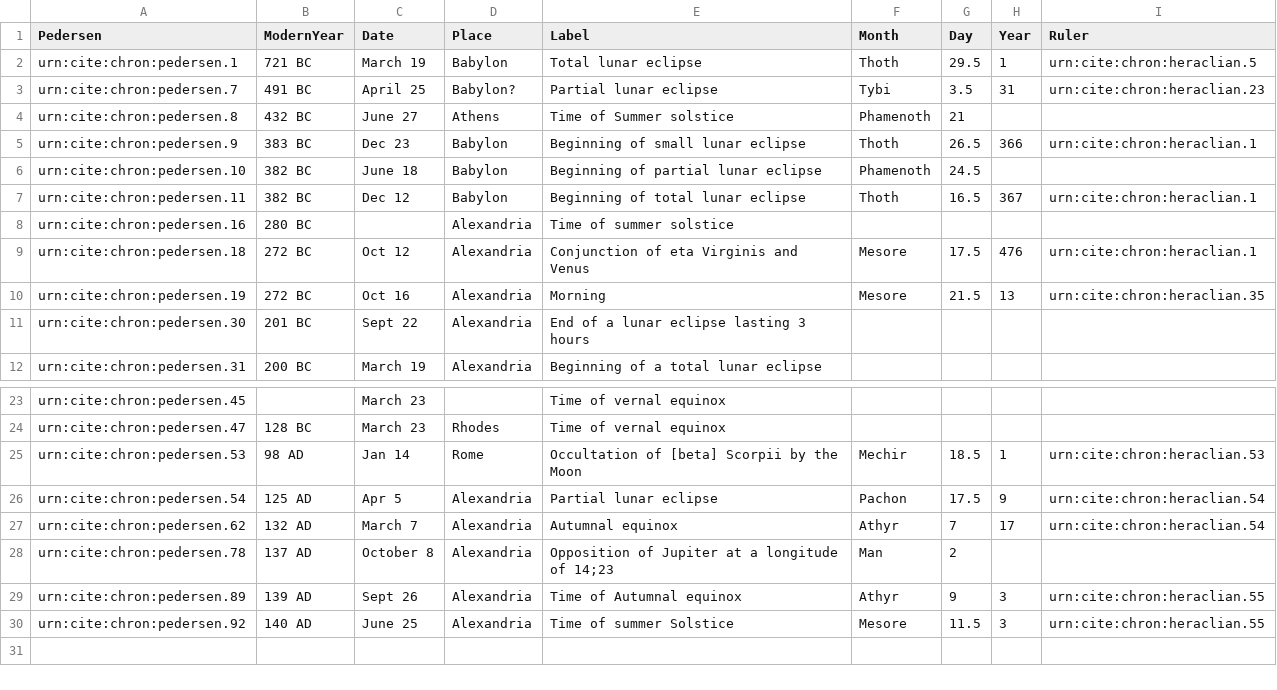
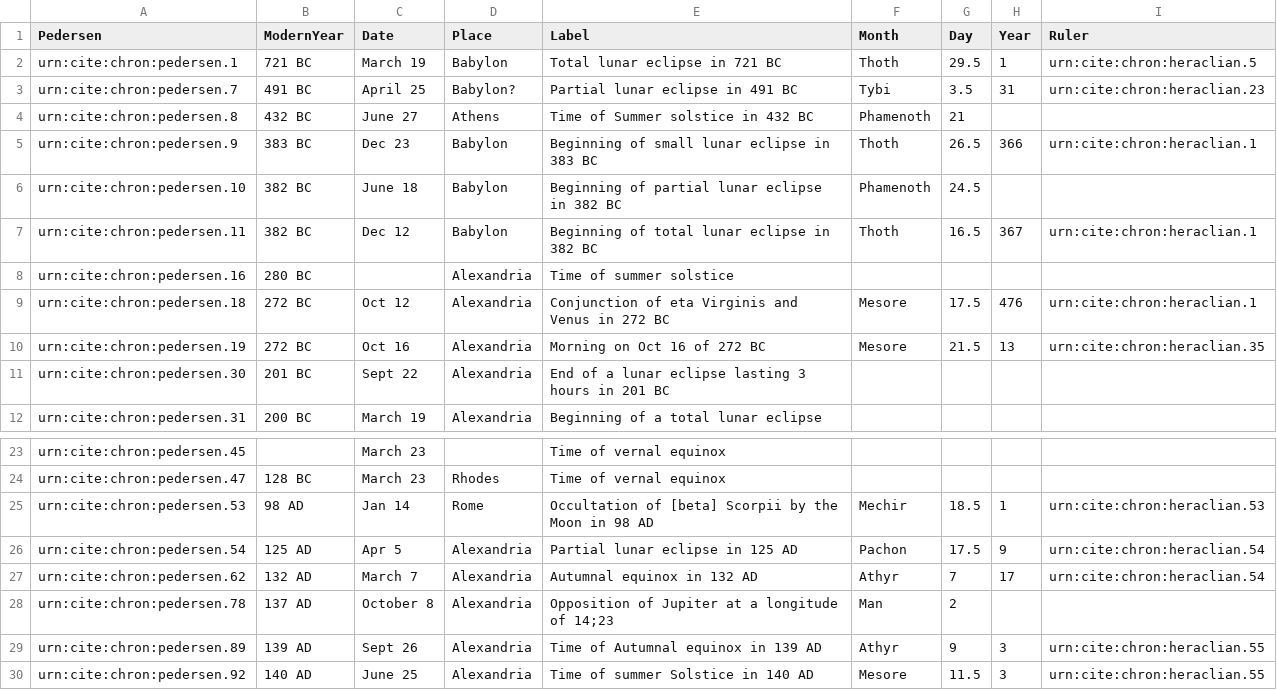
Before and after one commit to neelsmith/chronicles, a CSV file: collections/almdates.csv, drawn as a sheet; only a part is shown, gaps mark what is left out.

Commit message:
Improve labels.

```diff
--- a/collections/almdates.csv
+++ b/collections/almdates.csv
@@ -1,12 +1,12 @@
 Pedersen,ModernYear,Date,Place,Label,Month,Day,Year,Ruler
-urn:cite:chron:pedersen.1,721 BC,March 19,Babylon,Total lunar eclipse,Thoth,29.5,1,urn:cite:chron:heraclian.5
-urn:cite:chron:pedersen.7,491 BC,April 25,Babylon?,Partial lunar eclipse,Tybi,3.5,31,urn:cite:chron:heraclian.23
-urn:cite:chron:pedersen.8,432 BC,June 27,Athens,Time of Summer solstice,Phamenoth,21,,
-urn:cite:chron:pedersen.9,383 BC,Dec 23,Babylon,Beginning of small lunar eclipse,Thoth,26.5,366,urn:cite:chron:heraclian.1
-urn:cite:chron:pedersen.10,382 BC,June 18,Babylon,Beginning of partial lunar eclipse,Phamenoth,24.5,,
-urn:cite:chron:pedersen.11,382 BC,Dec 12,Babylon,Beginning of total lunar eclipse,Thoth,16.5,367,urn:cite:chron:heraclian.1
+urn:cite:chron:pedersen.1,721 BC,March 19,Babylon,Total lunar eclipse in 721 BC,Thoth,29.5,1,urn:cite:chron:heraclian.5
+urn:cite:chron:pedersen.7,491 BC,April 25,Babylon?,Partial lunar eclipse in 491 BC,Tybi,3.5,31,urn:cite:chron:heraclian.23
+urn:cite:chron:pedersen.8,432 BC,June 27,Athens,Time of Summer solstice in 432 BC,Phamenoth,21,,
+urn:cite:chron:pedersen.9,383 BC,Dec 23,Babylon,Beginning of small lunar eclipse in 383 BC,Thoth,26.5,366,urn:cite:chron:heraclian.1
+urn:cite:chron:pedersen.10,382 BC,June 18,Babylon,Beginning of partial lunar eclipse in 382 BC,Phamenoth,24.5,,
+urn:cite:chron:pedersen.11,382 BC,Dec 12,Babylon,Beginning of total lunar eclipse in 382 BC,Thoth,16.5,367,urn:cite:chron:heraclian.1
 urn:cite:chron:pedersen.16,280 BC,,Alexandria,Time of summer solstice,,,,
-urn:cite:chron:pedersen.18,272 BC, Oct 12,Alexandria,Conjunction of eta Virginis and Venus,Mesore,17.5,476,urn:cite:chron:heraclian.1
-urn:cite:chron:pedersen.19,272 BC, Oct 16,Alexandria,Morning,Mesore,21.5,13,urn:cite:chron:heraclian.35
-urn:cite:chron:pedersen.30,201 BC,Sept 22,Alexandria,End of a lunar eclipse lasting 3 hours,,,,
+urn:cite:chron:pedersen.18,272 BC, Oct 12,Alexandria,Conjunction of eta Virginis and Venus in 272 BC,Mesore,17.5,476,urn:cite:chron:heraclian.1
+urn:cite:chron:pedersen.19,272 BC, Oct 16,Alexandria,Morning on Oct 16 of 272 BC,Mesore,21.5,13,urn:cite:chron:heraclian.35
+urn:cite:chron:pedersen.30,201 BC,Sept 22,Alexandria,End of a lunar eclipse lasting 3 hours in 201 BC,,,,
 urn:cite:chron:pedersen.31,200 BC,March 19,Alexandria,Beginning of a total lunar eclipse,,,,
@@ -24,7 +24,7 @@ urn:cite:chron:pedersen.45,,March 23,,Time of vernal equinox,,,,
 urn:cite:chron:pedersen.47,128 BC,March 23,Rhodes,Time of vernal equinox,,,,
-urn:cite:chron:pedersen.53,98 AD,Jan 14,Rome,Occultation of [beta] Scorpii by the Moon,Mechir,18.5,1,urn:cite:chron:heraclian.53
-urn:cite:chron:pedersen.54,125 AD,Apr 5,Alexandria,Partial lunar eclipse,Pachon,17.5,9,urn:cite:chron:heraclian.54
-urn:cite:chron:pedersen.62,132 AD,March 7,Alexandria,Autumnal equinox,Athyr,7,17,urn:cite:chron:heraclian.54
+urn:cite:chron:pedersen.53,98 AD,Jan 14,Rome,Occultation of [beta] Scorpii by the Moon in 98 AD,Mechir,18.5,1,urn:cite:chron:heraclian.53
+urn:cite:chron:pedersen.54,125 AD,Apr 5,Alexandria,Partial lunar eclipse in 125 AD,Pachon,17.5,9,urn:cite:chron:heraclian.54
+urn:cite:chron:pedersen.62,132 AD,March 7,Alexandria,Autumnal equinox in 132 AD,Athyr,7,17,urn:cite:chron:heraclian.54
 urn:cite:chron:pedersen.78,137 AD,October 8,Alexandria,Opposition of Jupiter at a longitude of 14;23,Man,2,,
-urn:cite:chron:pedersen.89,139 AD,Sept 26,Alexandria,Time of Autumnal equinox,Athyr,9,3,urn:cite:chron:heraclian.55
-urn:cite:chron:pedersen.92,140 AD,June 25,Alexandria,Time of summer Solstice,Mesore,11.5,3,urn:cite:chron:heraclian.55
+urn:cite:chron:pedersen.89,139 AD,Sept 26,Alexandria,Time of Autumnal equinox in 139 AD,Athyr,9,3,urn:cite:chron:heraclian.55
+urn:cite:chron:pedersen.92,140 AD,June 25,Alexandria,Time of summer Solstice in 140 AD,Mesore,11.5,3,urn:cite:chron:heraclian.55
```
